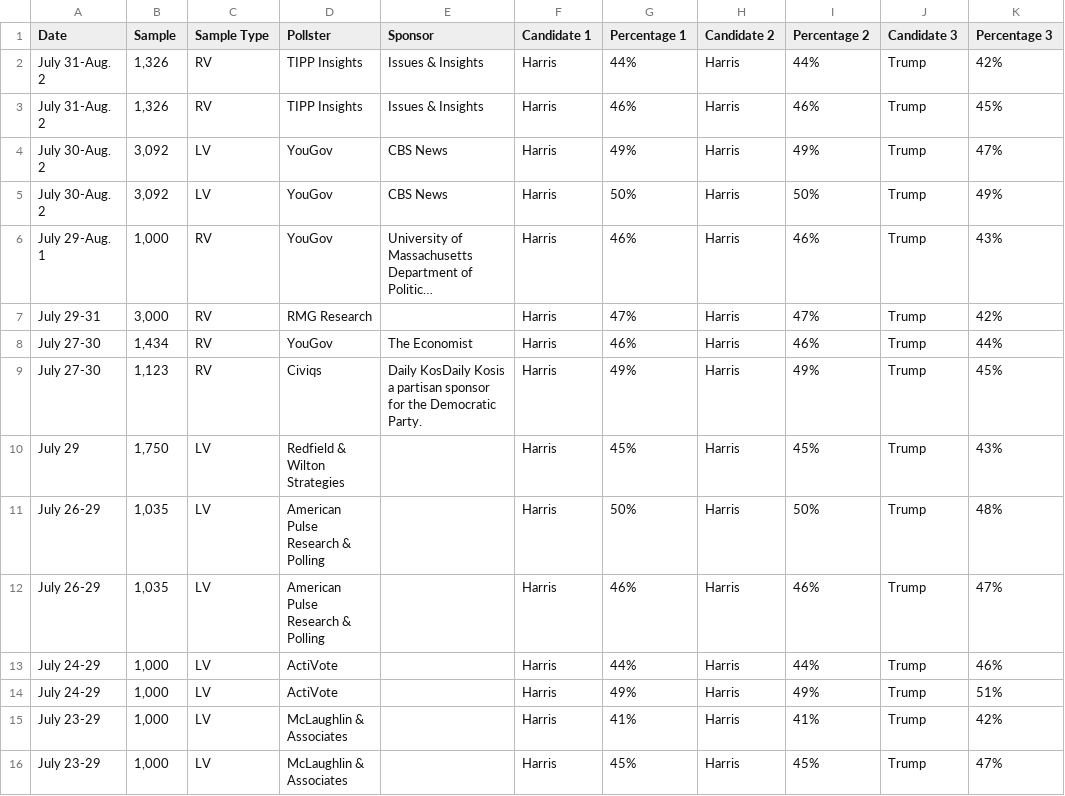
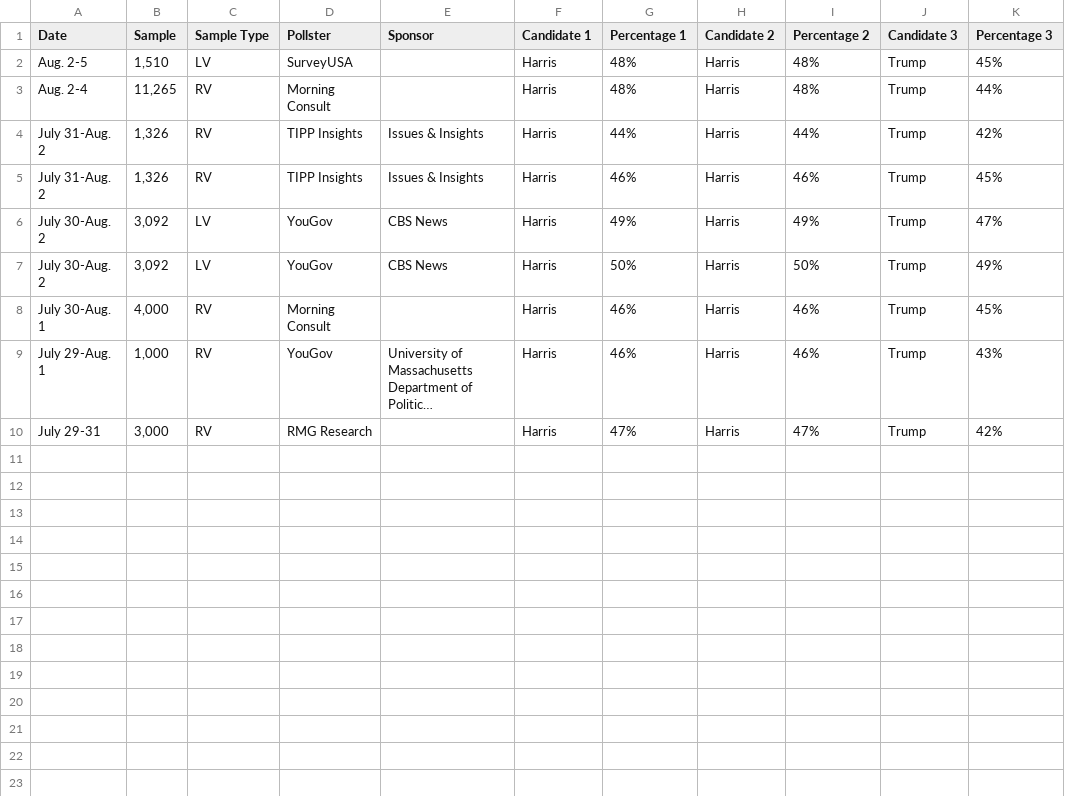
Before and after one commit to bi-cnc/USA_president_2024, a CSV file: scraped.csv, drawn as a sheet; long unchanged cells end in …; removed rows and columns are numbered as before the commit, all else as after; the diff names each change by its address in the sheet, - before the commit and + after, or states it on an @@ line.

Commit message:
Update scraped.csv

```diff
--- a/scraped.csv
+++ b/scraped.csv
+row 2: Aug. 2-5 | 1,510 | LV | SurveyUSA |  | Harris | 48% | Harris | 48% | Trump | 45%
+row 3: Aug. 2-4 | 11,265 | RV | Morning Consult |  | Harris | 48% | Harris | 48% | Trump | 44%
+row 8: July 30-Aug. 1 | 4,000 | RV | Morning Consult |  | Harris | 46% | Harris | 46% | Trump | 45%
-row 8: July 27-30 | 1,434 | RV | YouGov | The Economist | Harris | 46% | Harris | 46% | Trump | 44%
-row 9: July 27-30 | 1,123 | RV | Civiqs | Daily KosDaily Kosis a partisan sponsor for the Democratic Party. | Harris | 49% | Harris | 49% | Trump | 45%
-row 10: July 29 | 1,750 | LV | Redfield & Wilton Strategies |  | Harris | 45% | Harris | 45% | Trump | 43%
-row 11: July 26-29 | 1,035 | LV | American Pulse Research & Polling |  | Harris | 50% | Harris | 50% | Trump | 48%
-row 12: July 26-29 | 1,035 | LV | American Pulse Research & Polling |  | Harris | 46% | Harris | 46% | Trump | 47%
-row 13: July 24-29 | 1,000 | LV | ActiVote |  | Harris | 44% | Harris | 44% | Trump | 46%
-row 14: July 24-29 | 1,000 | LV | ActiVote |  | Harris | 49% | Harris | 49% | Trump | 51%
-row 15: July 23-29 | 1,000 | LV | McLaughlin & Associates |  | Harris | 41% | Harris | 41% | Trump | 42%
-row 16: July 23-29 | 1,000 | LV | McLaughlin & Associates |  | Harris | 45% | Harris | 45% | Trump | 47%
```
